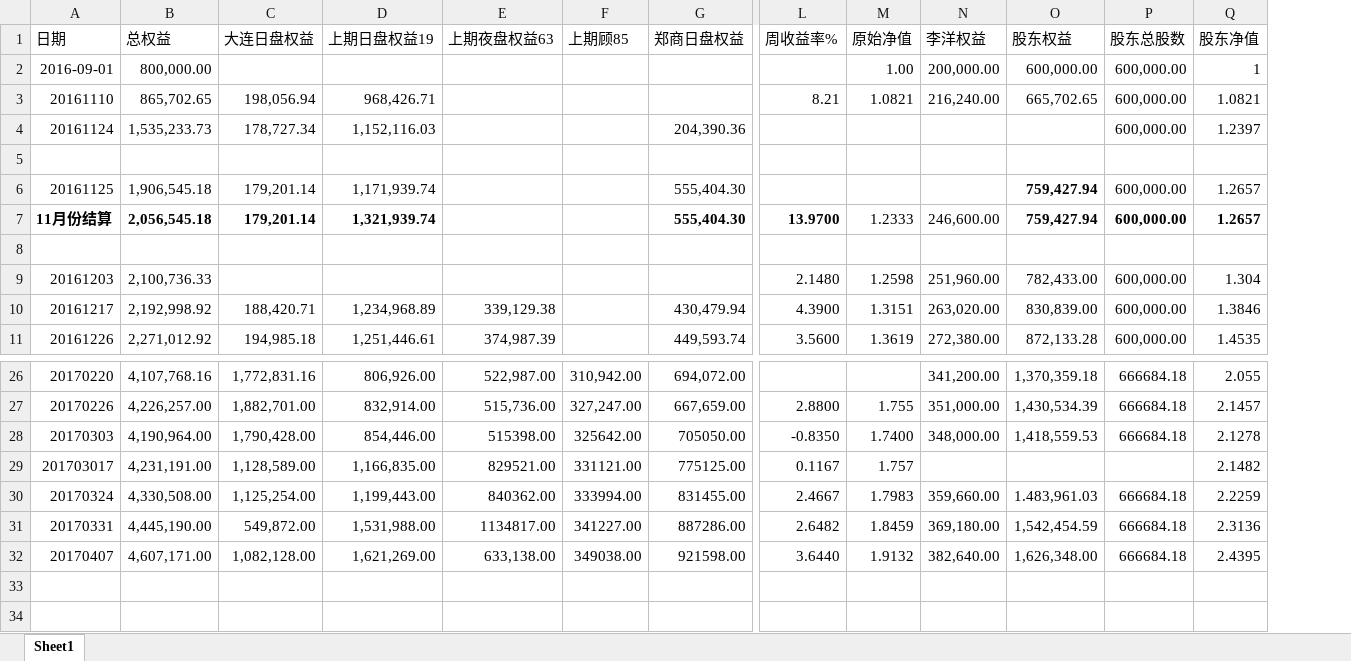
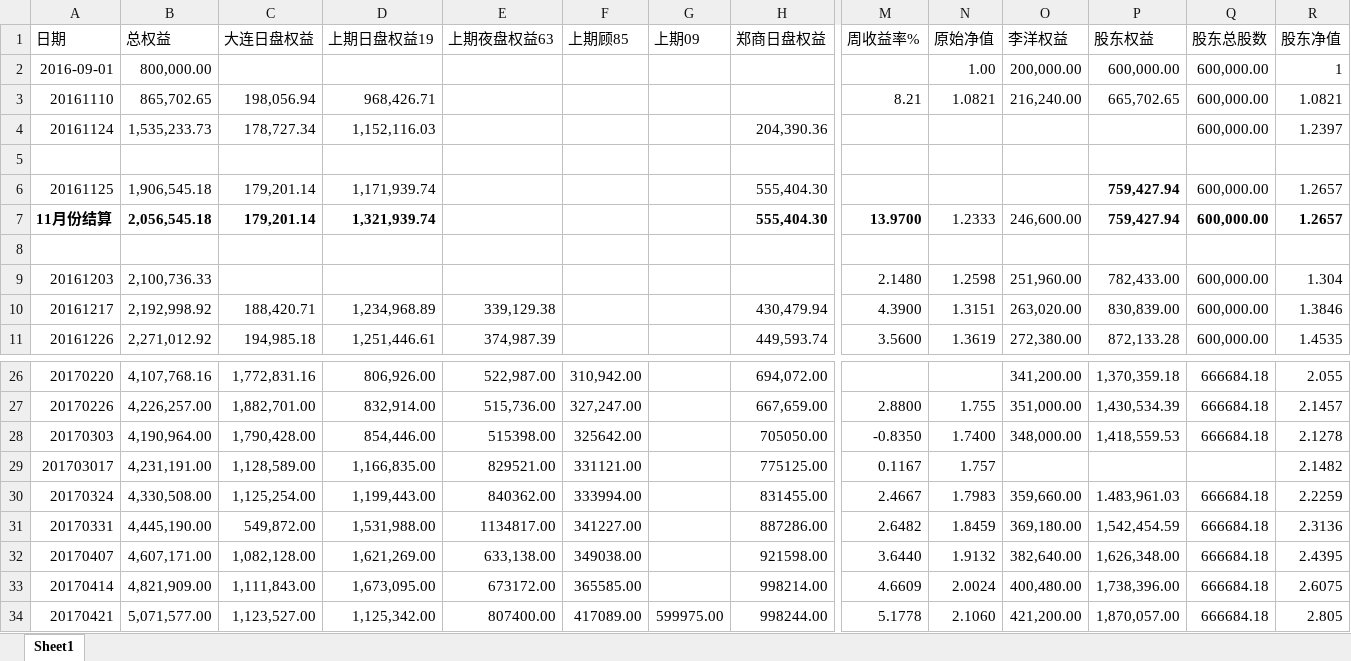
Before and after one commit to 19199883/MyDoc, an Excel workbook: ExplorerFund/NetValue/fund record.xlsx, sheet Sheet1, drawn as a sheet; only a part is shown, gaps mark what is left out; values as stored, in another font and other column widths than the file's, no borders; rows hold the shown columns only; the diff names each change by its address in the sheet, - before the commit and + after, or states it on an @@ line.

Commit message:
update net value for Explorer

```diff
--- a/ExplorerFund/NetValue/fund record.xlsx (sheet Sheet1)
+++ b/ExplorerFund/NetValue/fund record.xlsx (sheet Sheet1)
+column G (上期09), empty
+row 33: 20170414 | 4,821,909.00 | 1,111,843.00 | 1,673,095.00 | 673172.00 | 365585.00 |  | 998214.00 | 4.6609 | 2.0024 | 400,480.00 | 1,738,396.00 | 666684.18 | 2.6075
+row 34: 20170421 | 5,071,577.00 | 1,123,527.00 | 1,125,342.00 | 807400.00 | 417089.00 | 599975.00 | 998244.00 | 5.1778 | 2.1060 | 421,200.00 | 1,870,057.00 | 666684.18 | 2.805
```
Also changed, not shown: formulas that keep their value.
